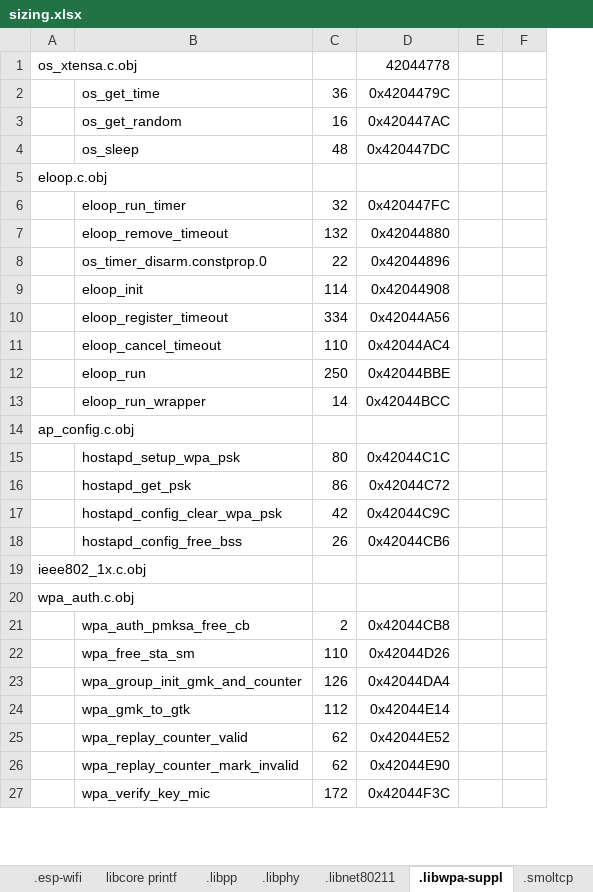
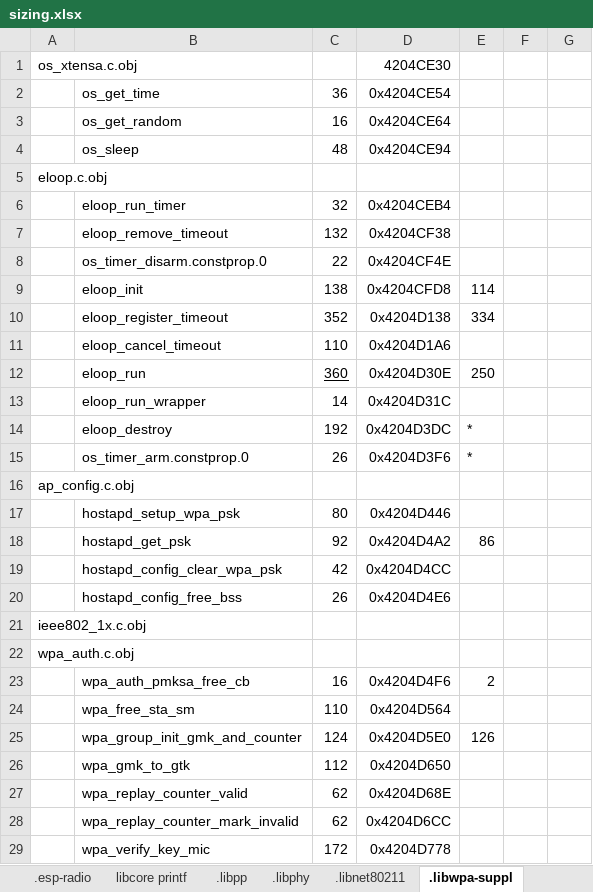
Before and after one commit to gobftald/CCM450-diag, an Excel workbook: studies/ecu-via-elm327/sizing.xlsx, sheet .libwpa-suppl, drawn as a sheet; only a part is shown; values as stored, in another font and other column widths than the file's, no borders; removed rows and columns are numbered as before the commit, all else as after; the diff covers the shown part only; the diff names each change by its address in the sheet, - before the commit and + after, or states it on an @@ line.

Commit message:
Detailed measurement of the size of each crate and static libraries of wifi.
see ld folder and sizing.xlsx

The new wifi libraries increase the code size about 40K (some other crates shrink)

```diff
--- a/studies/ecu-via-elm327/sizing.xlsx (sheet .libwpa-suppl)
+++ b/studies/ecu-via-elm327/sizing.xlsx (sheet .libwpa-suppl)
-sheet tab: .esp-wifi
+sheet tab: .esp-radio
-column D, rows 1-27: 42044778 | 0x4204479C | 0x420447AC | 0x420447DC |  | 0x420447FC | 0x42044880 | 0x42044896 | 0x42044908 | 0x42044A56 | 0x42044AC4 | 0x42044BBE | 0x42044BCC |  | 0x42044C1C | 0x42044C72 | 0x42044C9C | 0x42044CB6 |  |  | 0x42044CB8 | 0x42044D26 | 0x42044DA4 | 0x42044E14 | 0x42044E52 | 0x42044E90 | 0x42044F3C
+column D, rows 1-13: 4204CE30 | 0x4204CE54 | 0x4204CE64 | 0x4204CE94 |  | 0x4204CEB4 | 0x4204CF38 | 0x4204CF4E | 0x4204CFD8 | 0x4204D138 | 0x4204D1A6 | 0x4204D30E | 0x4204D31C; rows 17-29: 0x4204D446 | 0x4204D4A2 | 0x4204D4CC | 0x4204D4E6 |  |  | 0x4204D4F6 | 0x4204D564 | 0x4204D5E0 | 0x4204D650 | 0x4204D68E | 0x4204D6CC | 0x4204D778
+column E, rows 9-12: 114 | 334 |  | 250; rows 18-25: 86 |  |  |  |  | 2 |  | 126
-C9: 114
+C9: 138
-C10: 334
+C10: 352
-C12: 250
+C12: 360
-C12 underline: off
+C12 underline: on
+row 14:  | eloop_destroy | 192 | 0x4204D3DC | *
+row 15:  | os_timer_arm.constprop.0 | 26 | 0x4204D3F6 | *
-C18: 86
+C18: 92
-C23: 2
+C23: 16
-C25: 126
+C25: 124
```
Also changed, not shown: 14 added rows, 1 removed row, 105 edited cells and cell formats elsewhere in this sheet, sheet .libnet80211, sheet .rwtext.wifi, sheet .bss, sheet .libpp, sheet .rodata, sheet .data, 10 more sheets, other sheet tabs, formulas that keep their value, 30 other files.
